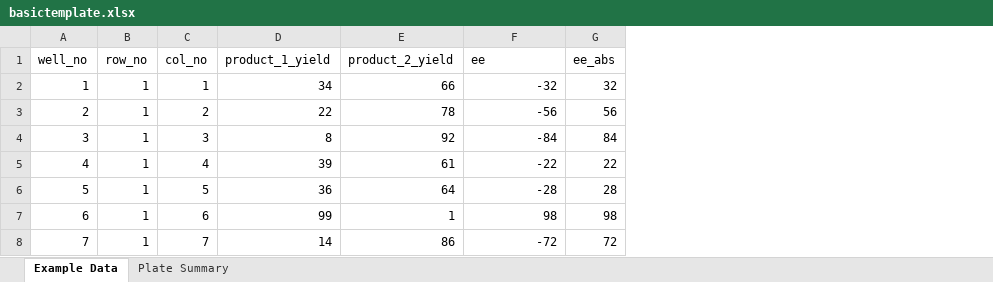
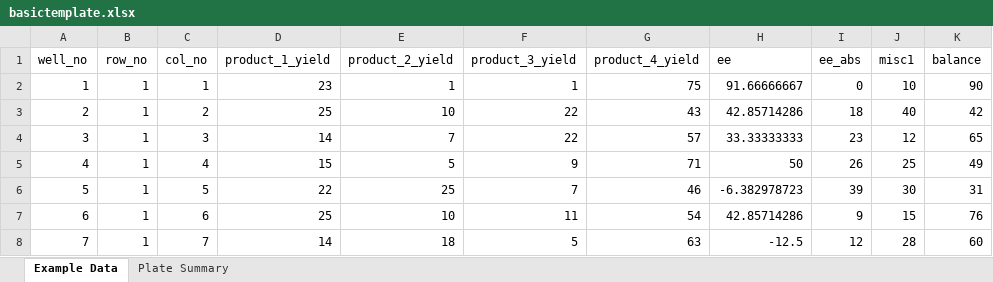
Before and after one commit to jtheligand/HTE-Data-Visualization-in-R, an Excel workbook: basictemplate.xlsx, sheet Example Data, drawn as a sheet; only a part is shown; values as stored, in another font and other column widths than the file's, no borders; addresses are those after the commit; the diff covers the shown part only; the diff names each change by its address in the sheet, - before the commit and + after, or states it on an @@ line.

Commit message:
added file save by default and example plots

```diff
--- a/basictemplate.xlsx (sheet Example Data)
+++ b/basictemplate.xlsx (sheet Example Data)
+column F (product_3_yield), rows 2-8: 1 | 22 | 22 | 9 | 7 | 11 | 5
+column G (product_4_yield), rows 2-8: 75 | 43 | 57 | 71 | 46 | 54 | 63
+column J (misc1), rows 2-8: 10 | 40 | 12 | 25 | 30 | 15 | 28
+column K (balance), rows 2-8: 90 | 42 | 65 | 49 | 31 | 76 | 60
-D2 (product_1_yield): 34
+D2 (product_1_yield): 23
-E2 (product_2_yield): 66
+E2 (product_2_yield): 1
-H2 (ee): -32
+H2 (ee): 91.66666667
-I2 (ee_abs): 32
+I2 (ee_abs): 0
-D3 (product_1_yield): 22
+D3 (product_1_yield): 25
-E3 (product_2_yield): 78
+E3 (product_2_yield): 10
-H3 (ee): -56
+H3 (ee): 42.85714286
-I3 (ee_abs): 56
+I3 (ee_abs): 18
-D4 (product_1_yield): 8
+D4 (product_1_yield): 14
-E4 (product_2_yield): 92
+E4 (product_2_yield): 7
-H4 (ee): -84
+H4 (ee): 33.33333333
-I4 (ee_abs): 84
+I4 (ee_abs): 23
-D5 (product_1_yield): 39
+D5 (product_1_yield): 15
-E5 (product_2_yield): 61
+E5 (product_2_yield): 5
-H5 (ee): -22
+H5 (ee): 50
-I5 (ee_abs): 22
+I5 (ee_abs): 26
-D6 (product_1_yield): 36
+D6 (product_1_yield): 22
-E6 (product_2_yield): 64
+E6 (product_2_yield): 25
-H6 (ee): -28
+H6 (ee): -6.382978723
-I6 (ee_abs): 28
+I6 (ee_abs): 39
-D7 (product_1_yield): 99
+D7 (product_1_yield): 25
-E7 (product_2_yield): 1
+E7 (product_2_yield): 10
-H7 (ee): 98
+H7 (ee): 42.85714286
-I7 (ee_abs): 98
+I7 (ee_abs): 9
-E8 (product_2_yield): 86
+E8 (product_2_yield): 18
-H8 (ee): -72
+H8 (ee): -12.5
-I8 (ee_abs): 72
+I8 (ee_abs): 12
```
Also changed, not shown: 353 edited cells elsewhere in this sheet, formulas that keep their value, 5 other files.
